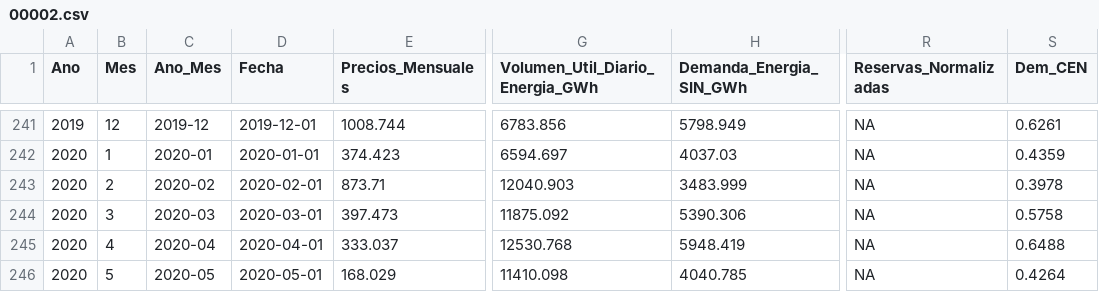
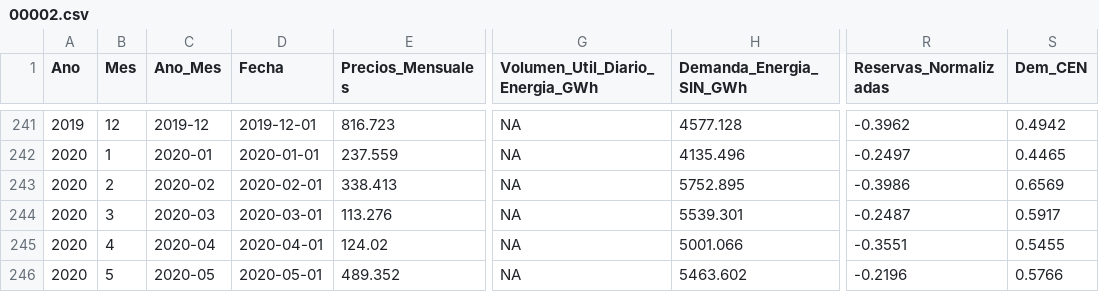
Before and after one commit to camilogavo/modelos_Bolsa, a CSV file: Resultados/00002.csv, drawn as a sheet; only a part is shown, gaps mark what is left out; the diff covers the shown part only; the diff names each change by its address in the sheet, - before the commit and + after, or states it on an @@ line.

Commit message:
reservas ok
modelo reservas ok

```diff
--- a/Resultados/00002.csv
+++ b/Resultados/00002.csv
-E241 (Precios_Mensuales): 1008.744
+E241 (Precios_Mensuales): 816.723
-G241 (Volumen_Util_Diario_Energia_GWh): 6783.856
+G241 (Volumen_Util_Diario_Energia_GWh): NA
-H241 (Demanda_Energia_SIN_GWh): 5798.949
+H241 (Demanda_Energia_SIN_GWh): 4577.128
-R241 (Reservas_Normalizadas): NA
+R241 (Reservas_Normalizadas): -0.3962
-S241 (Dem_CEN): 0.6261
+S241 (Dem_CEN): 0.4942
-E242 (Precios_Mensuales): 374.423
+E242 (Precios_Mensuales): 237.559
-G242 (Volumen_Util_Diario_Energia_GWh): 6594.697
+G242 (Volumen_Util_Diario_Energia_GWh): NA
-H242 (Demanda_Energia_SIN_GWh): 4037.03
+H242 (Demanda_Energia_SIN_GWh): 4135.496
-R242 (Reservas_Normalizadas): NA
+R242 (Reservas_Normalizadas): -0.2497
-S242 (Dem_CEN): 0.4359
+S242 (Dem_CEN): 0.4465
-E243 (Precios_Mensuales): 873.71
+E243 (Precios_Mensuales): 338.413
-G243 (Volumen_Util_Diario_Energia_GWh): 12040.903
+G243 (Volumen_Util_Diario_Energia_GWh): NA
-H243 (Demanda_Energia_SIN_GWh): 3483.999
+H243 (Demanda_Energia_SIN_GWh): 5752.895
-R243 (Reservas_Normalizadas): NA
+R243 (Reservas_Normalizadas): -0.3986
-S243 (Dem_CEN): 0.3978
+S243 (Dem_CEN): 0.6569
-E244 (Precios_Mensuales): 397.473
+E244 (Precios_Mensuales): 113.276
-G244 (Volumen_Util_Diario_Energia_GWh): 11875.092
+G244 (Volumen_Util_Diario_Energia_GWh): NA
-H244 (Demanda_Energia_SIN_GWh): 5390.306
+H244 (Demanda_Energia_SIN_GWh): 5539.301
-R244 (Reservas_Normalizadas): NA
+R244 (Reservas_Normalizadas): -0.2487
-S244 (Dem_CEN): 0.5758
+S244 (Dem_CEN): 0.5917
-E245 (Precios_Mensuales): 333.037
+E245 (Precios_Mensuales): 124.02
-G245 (Volumen_Util_Diario_Energia_GWh): 12530.768
+G245 (Volumen_Util_Diario_Energia_GWh): NA
-H245 (Demanda_Energia_SIN_GWh): 5948.419
+H245 (Demanda_Energia_SIN_GWh): 5001.066
-R245 (Reservas_Normalizadas): NA
+R245 (Reservas_Normalizadas): -0.3551
-S245 (Dem_CEN): 0.6488
+S245 (Dem_CEN): 0.5455
-E246 (Precios_Mensuales): 168.029
+E246 (Precios_Mensuales): 489.352
-G246 (Volumen_Util_Diario_Energia_GWh): 11410.098
+G246 (Volumen_Util_Diario_Energia_GWh): NA
-H246 (Demanda_Energia_SIN_GWh): 4040.785
+H246 (Demanda_Energia_SIN_GWh): 5463.602
-R246 (Reservas_Normalizadas): NA
+R246 (Reservas_Normalizadas): -0.2196
-S246 (Dem_CEN): 0.4264
+S246 (Dem_CEN): 0.5766
```
Also changed, not shown: 90 edited cells elsewhere in this file, Resultados/00001.csv, 1 other file.
